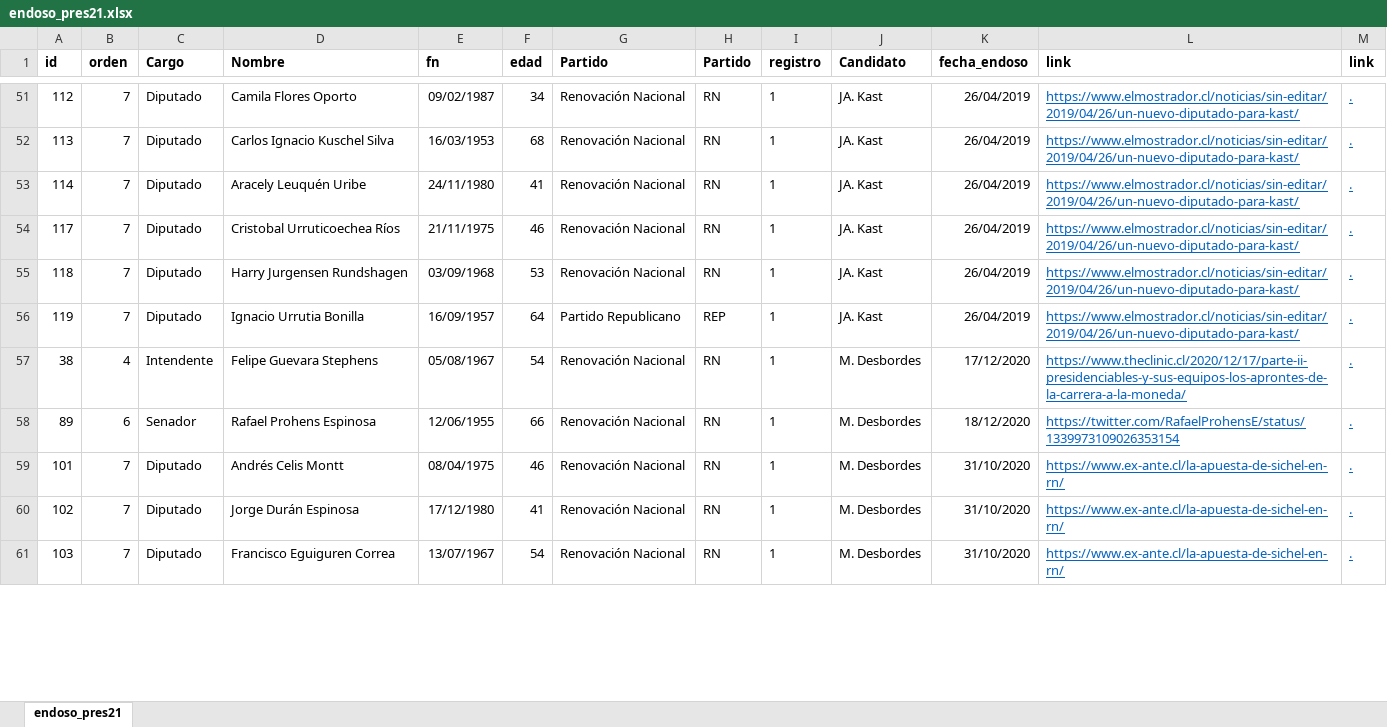
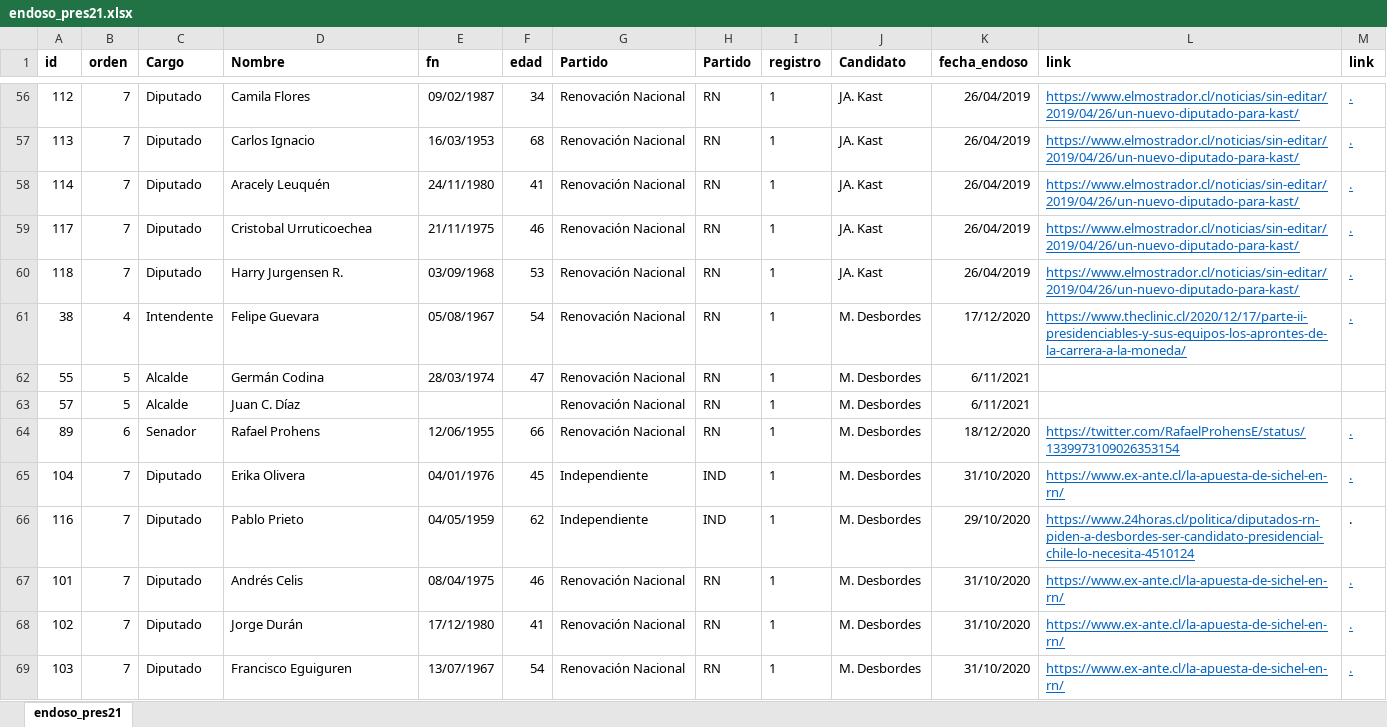
Before and after one commit to tresquintos/endosos, an Excel workbook: endoso_pres21.xlsx, sheet endoso_pres21, drawn as a sheet; only a part is shown, gaps mark what is left out; values as stored, in another font and other column widths than the file's, no borders; removed rows and columns are numbered as before the commit, all else as after; the diff covers the shown part only; the diff names each change by its address in the sheet, - before the commit and + after, or states it on an @@ line.

```diff
--- a/endoso_pres21.xlsx (sheet endoso_pres21)
+++ b/endoso_pres21.xlsx (sheet endoso_pres21)
-D56 (Nombre): Camila Flores Oporto
+D56 (Nombre): Camila Flores
-D57 (Nombre): Carlos Ignacio Kuschel Silva
+D57 (Nombre): Carlos Ignacio
-D58 (Nombre): Aracely Leuquén Uribe
+D58 (Nombre): Aracely Leuquén
-D59 (Nombre): Cristobal Urruticoechea Ríos
+D59 (Nombre): Cristobal Urruticoechea
-D60 (Nombre): Harry Jurgensen Rundshagen
+D60 (Nombre): Harry Jurgensen R.
-row 56: 119 | 7 | Diputado | Ignacio Urrutia Bonilla | 16/09/1957 | 64 | Partido Republicano | REP | 1 | JA. Kast | 26/04/2019 | https://www.elmostrador.cl/noticias/sin-editar/2019/04/26/un-nuevo-diputado-para-kast/ | .
-D61 (Nombre): Felipe Guevara Stephens
+D61 (Nombre): Felipe Guevara
+row 62: 55 | 5 | Alcalde | Germán Codina | 28/03/1974 | 47 | Renovación Nacional | RN | 1 | M. Desbordes | 6/11/2021
+row 63: 57 | 5 | Alcalde | Juan C. Díaz |  |  | Renovación Nacional | RN | 1 | M. Desbordes | 6/11/2021
-D64 (Nombre): Rafael Prohens Espinosa
+D64 (Nombre): Rafael Prohens
+row 65: 104 | 7 | Diputado | Erika Olivera | 04/01/1976 | 45 | Independiente | IND | 1 | M. Desbordes | 31/10/2020 | https://www.ex-ante.cl/la-apuesta-de-sichel-en-rn/ | .
+row 66: 116 | 7 | Diputado | Pablo Prieto | 04/05/1959 | 62 | Independiente | IND | 1 | M. Desbordes | 29/10/2020 | https://www.24horas.cl/politica/diputados-rn-piden-a-desbordes-ser-candidato-presidencial-chile-lo-necesita-4510124 | .
-D67 (Nombre): Andrés Celis Montt
+D67 (Nombre): Andrés Celis
-D68 (Nombre): Jorge Durán Espinosa
+D68 (Nombre): Jorge Durán
-D69 (Nombre): Francisco Eguiguren Correa
+D69 (Nombre): Francisco Eguiguren
```
Also changed, not shown: 65 added rows, 45 removed rows, 1 moved row and 184 edited cells elsewhere in this sheet, formulas that keep their value, 1 other file.
